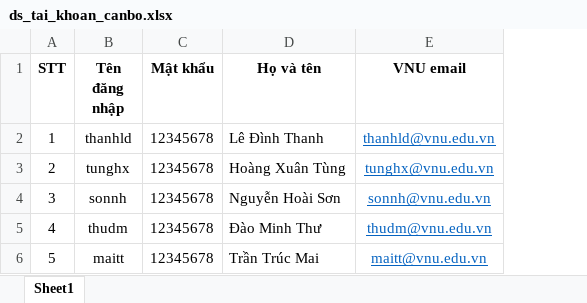
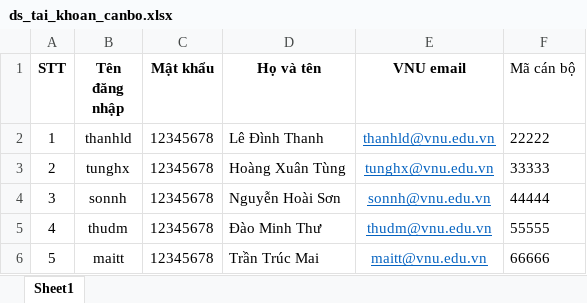
Before and after one commit to taido98/Web_Servey, an Excel workbook: Data/ds_tai_khoan_canbo.xlsx, sheet Sheet1, drawn as a sheet; values as stored, in another font and other column widths than the file's, no borders; the diff names each change by its address in the sheet, - before the commit and + after, or states it on an @@ line.

```diff
--- a/Data/ds_tai_khoan_canbo.xlsx (sheet Sheet1)
+++ b/Data/ds_tai_khoan_canbo.xlsx (sheet Sheet1)
+column F (Mã cán bộ), rows 2-6: 22222 | 33333 | 44444 | 55555 | 66666
```
Also changed, not shown: Data/ds_tai_khoan_sinh_vien.xlsx, 24 other files.
